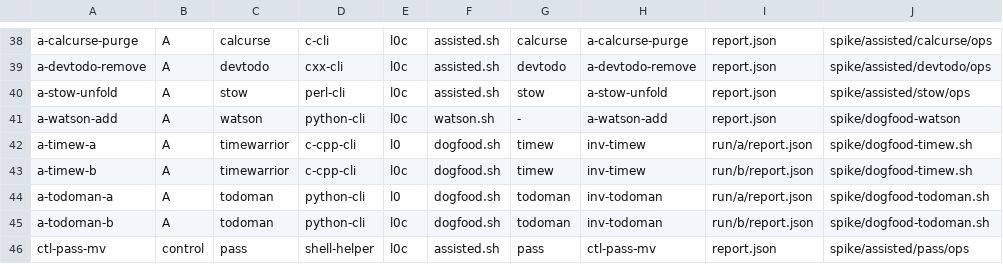
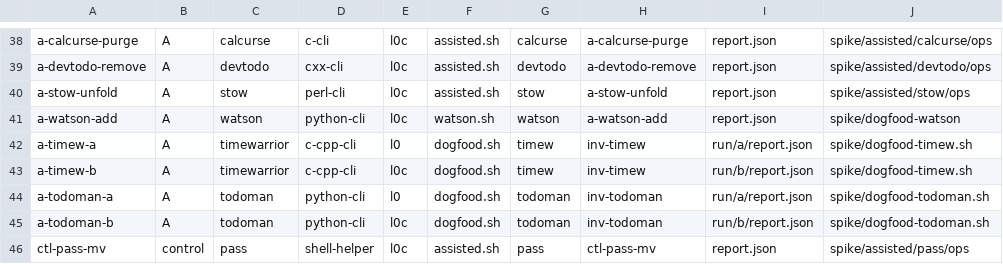
Before and after one commit to yottayoshida/sideeye, a TSV file: spike/unknown-rate/corpus.tsv, drawn as a sheet; only a part is shown, gaps mark what is left out.

Commit message:
review fixes: bind every manifest column to the frozen corpus, seal the rpath swap
R1 (fresh reviewer, P0x2 P1x5 P2x5): watson launcher arg shape (the '-'
arg became its artifact dir and mkdir'd '-' in the repo root); manifest
classification columns now held to corpus (group/tool/class/judge,
wall-ness, wall reason); digest_for failures now stop the sweep (captured
assignment, not a swallowed subshell exit); cp0 flag on B rows; two
missing exclusion rows; watson staging claims cut to what is recorded;
empty-table guard moved ahead of the byte-compare (was unreachable);
three new tampered fixtures (define/reason/no-placeholder) so every gate
predicate has its own committed red; corpus B rows bound to b-targets.txt;
repo mounted read-only in trial containers.
R2 (same reviewer, CONDITIONAL GO): rpath and argv columns bound too —
the measured verdict-swap between trials (B rate flipped 1/1 -> 0/1 with
all classifying columns intact) now dies with its own message; selection
chain b-candidates minus b-exclusions -> first-N == b-targets checked;
apparatus capture ro; watson header claims corrected (ADR 0007 toml-dir
resolution). Probes re-run: all six fixtures die on their targeted
predicates, rpath-swap probe red, live pre-data green.

```diff
--- a/spike/unknown-rate/corpus.tsv
+++ b/spike/unknown-rate/corpus.tsv
@@ -40,3 +40,3 @@ a-devtodo-remove	A	devtodo	cxx-cli	l0c	assisted.sh	devtodo	a-devtodo-remove	repo
 a-stow-unfold	A	stow	perl-cli	l0c	assisted.sh	stow	a-stow-unfold	report.json	spike/assisted/stow/ops
-a-watson-add	A	watson	python-cli	l0c	watson.sh	-	a-watson-add	report.json	spike/dogfood-watson
+a-watson-add	A	watson	python-cli	l0c	watson.sh	watson	a-watson-add	report.json	spike/dogfood-watson
 a-timew-a	A	timewarrior	c-cpp-cli	l0	dogfood.sh	timew	inv-timew	run/a/report.json	spike/dogfood-timew.sh
```
Also changed, not shown: 53 other files.
